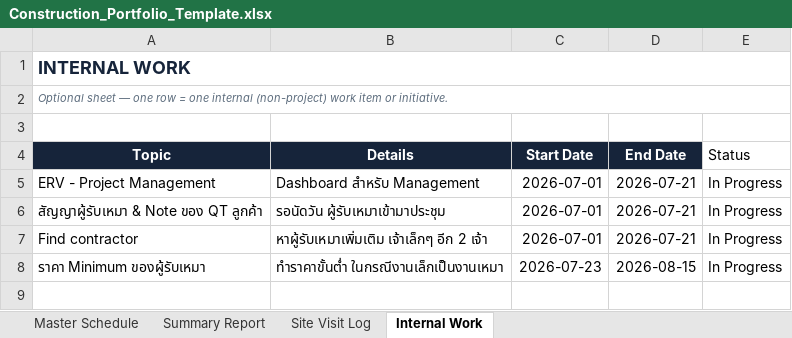
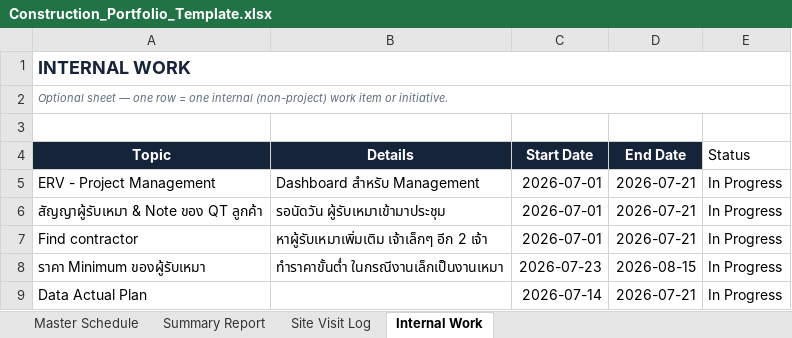
Before and after one commit to wyuwachotiphan-crypto/CM-Dashborad, an Excel workbook: Construction_Portfolio_Template.xlsx, sheet Internal Work, drawn as a sheet; values as stored, in another font and other column widths than the file's, no borders; the diff names each change by its address in the sheet, - before the commit and + after, or states it on an @@ line.

Commit message:
Update dashboard/data (2026-07-23 13:28)

```diff
--- a/Construction_Portfolio_Template.xlsx (sheet Internal Work)
+++ b/Construction_Portfolio_Template.xlsx (sheet Internal Work)
+row 9: Data Actual Plan |  | 2026-07-14 | 2026-07-21 | In Progress
```
Also changed, not shown: sheet Master Schedule, Defect_Report.xlsx, 1 other file.
